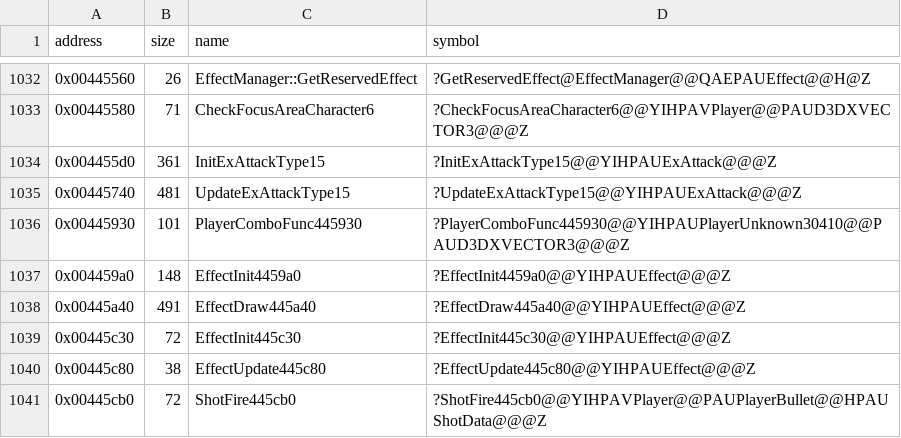
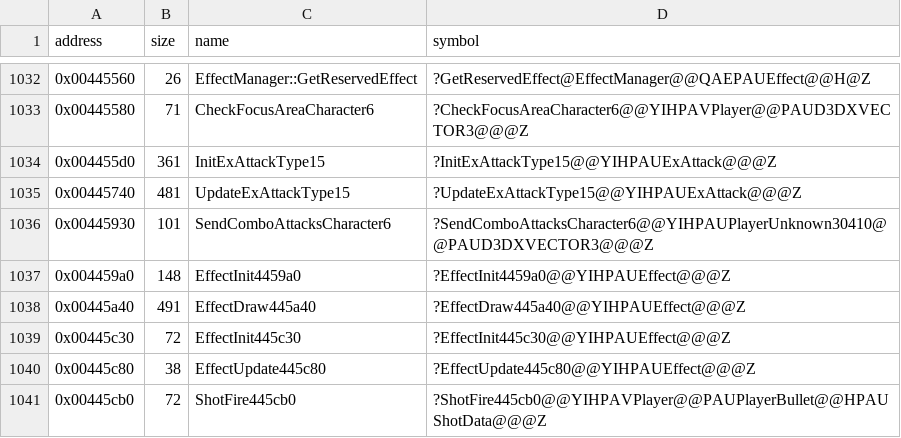
Before and after one commit to Cirno-Labs/th09, a CSV file: config/symbols.csv, drawn as a sheet; only a part is shown, gaps mark what is left out.

Commit message:
Name SendComboAttacksCharacter6
0x00445930: table 0x004a19d0, sendcomboattackscharacter slot +0x0,
entries 6.

```diff
--- a/config/symbols.csv
+++ b/config/symbols.csv
@@ -1035,3 +1035,3 @@ address,size,name,symbol
 0x00445740,481,UpdateExAttackType15,?UpdateExAttackType15@@YIHPAUExAttack@@@Z
-0x00445930,101,PlayerComboFunc445930,?PlayerComboFunc445930@@YIHPAUPlayerUnknown30410@@PAUD3DXVECTOR3@@@Z
+0x00445930,101,SendComboAttacksCharacter6,?SendComboAttacksCharacter6@@YIHPAUPlayerUnknown30410@@PAUD3DXVECTOR3@@@Z
 0x004459a0,148,EffectInit4459a0,?EffectInit4459a0@@YIHPAUEffect@@@Z
```
Also changed, not shown: 2 other files.
